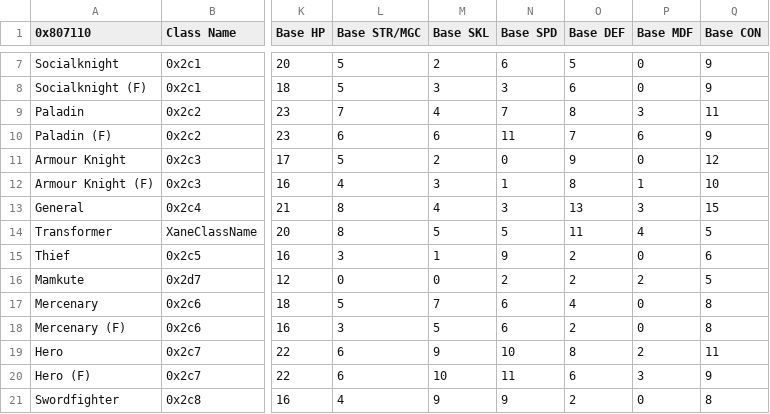
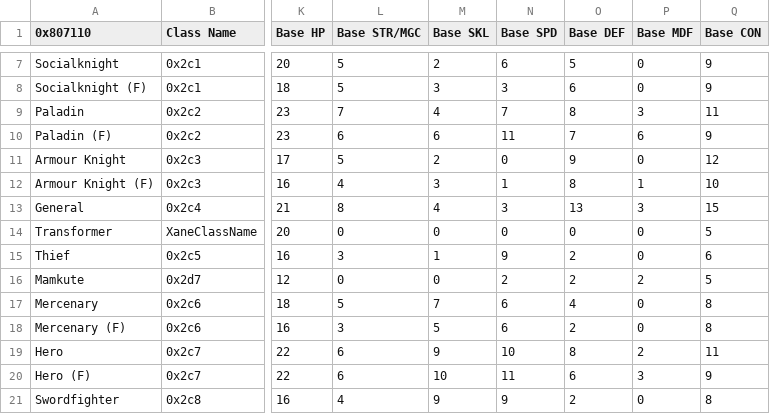
Before and after one commit to MysticOCE/REDFE, a CSV file: Tables/Class & Character editors/FE8 Class Editor.csv, drawn as a sheet; only a part is shown, gaps mark what is left out; the diff names each change by its address in the sheet, - before the commit and + after, or states it on an @@ line.

```diff
--- a/Tables/Class & Character editors/FE8 Class Editor.csv
+++ b/Tables/Class & Character editors/FE8 Class Editor.csv
-L14 (Base STR/MGC): 8
+L14 (Base STR/MGC): 0
-M14 (Base SKL): 5
+M14 (Base SKL): 0
-N14 (Base SPD): 5
+N14 (Base SPD): 0
-O14 (Base DEF): 11
+O14 (Base DEF): 0
-P14 (Base MDF): 4
+P14 (Base MDF): 0
```
Also changed, not shown: 30 other files.
